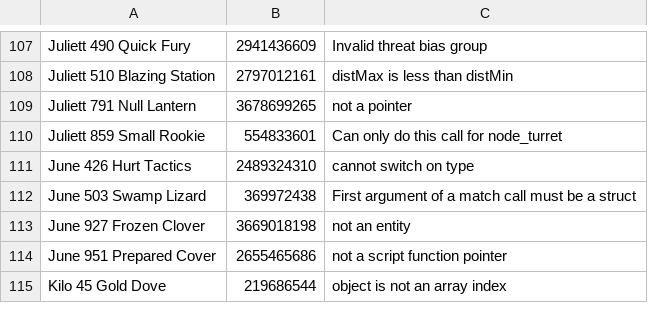
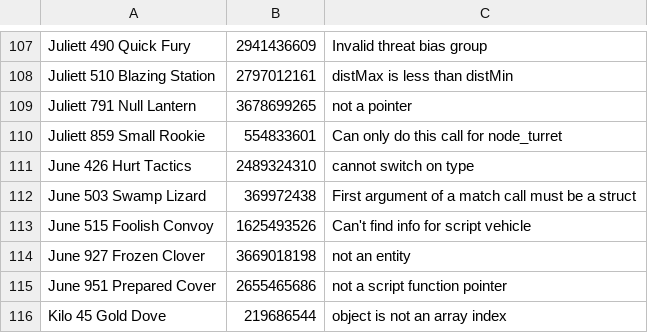
Before and after one commit to ate47/t8-atian-menu, a TSV file: docs/notes/errors.tsv, drawn as a sheet; only a part is shown, gaps mark what is left out; the diff names each change by its address in the sheet, - before the commit and + after, or states it on an @@ line.

```diff
--- a/docs/notes/errors.tsv
+++ b/docs/notes/errors.tsv
+row 113: June 515 Foolish Convoy | 1625493526 | Can't find info for script vehicle
```
Also changed, not shown: 1 other file.
